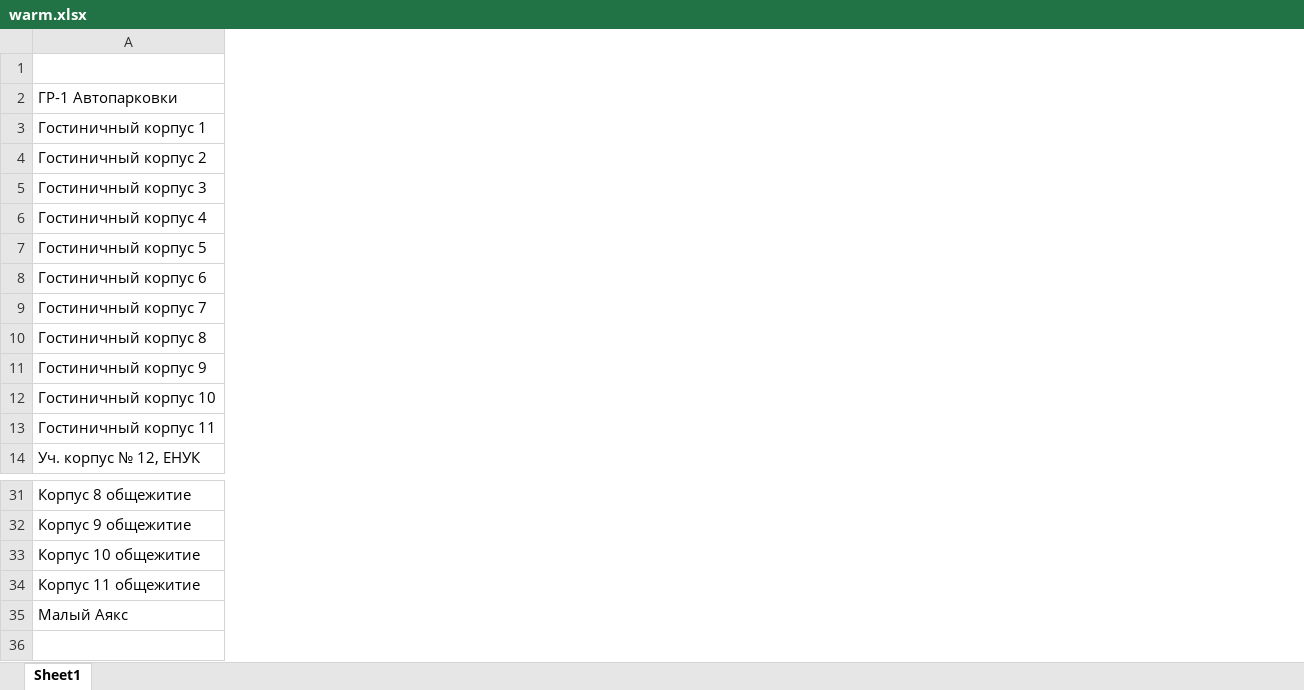
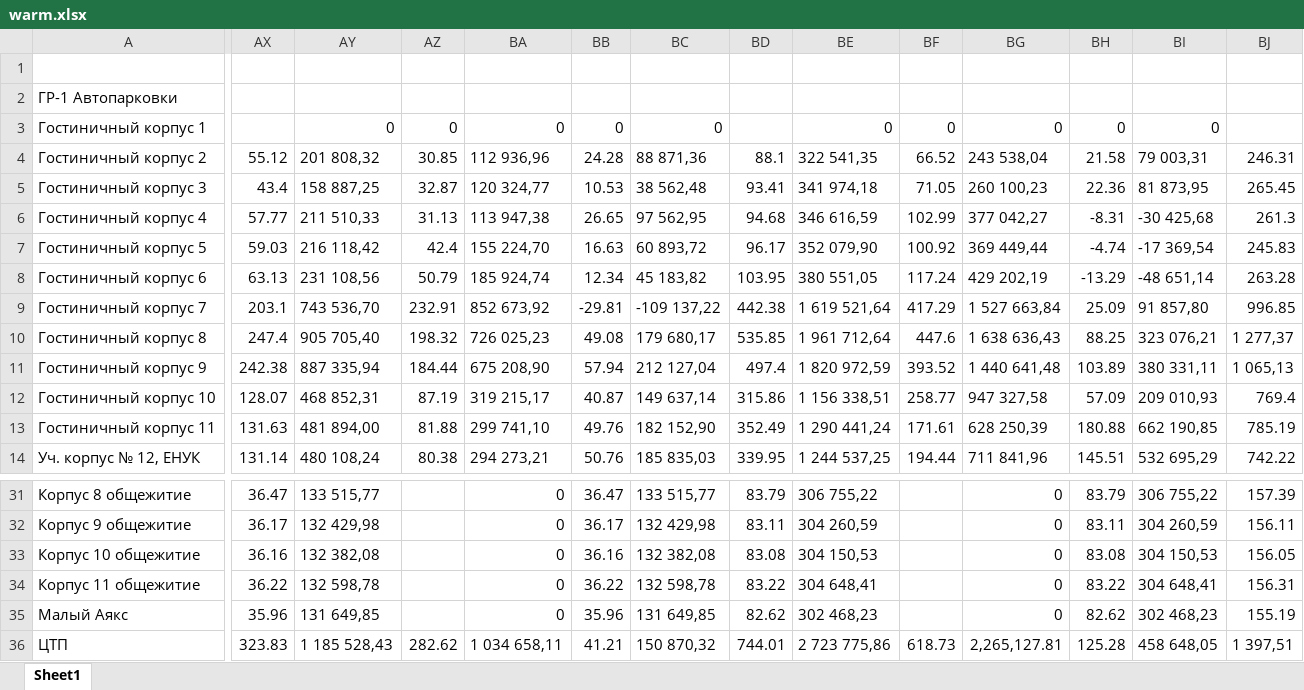
Before and after one commit to parkhomenko-alexander/pyramid-sync-data, an Excel workbook: data_tables/warm.xlsx, sheet Sheet1, drawn as a sheet; only a part is shown, gaps mark what is left out; values as stored, in another font and other column widths than the file's, no borders; rows hold the shown columns only; the diff covers the shown part only; the diff names each change by its address in the sheet, - before the commit and + after, or states it on an @@ line.

```diff
--- a/data_tables/warm.xlsx (sheet Sheet1)
+++ b/data_tables/warm.xlsx (sheet Sheet1)
+column AX, rows 4-14: 55.12 | 43.4 | 57.77 | 59.03 | 63.13 | 203.1 | 247.4 | 242.38 | 128.07 | 131.63 | 131.14; rows 31-35: 36.47 | 36.17 | 36.16 | 36.22 | 35.96
+column AY, rows 3-14: 0 | 201 808,32 | 158 887,25 | 211 510,33 | 216 118,42 | 231 108,56 | 743 536,70 | 905 705,40 | 887 335,94 | 468 852,31 | 481 894,00 | 480 108,24; rows 31-35: 133 515,77 | 132 429,98 | 132 382,08 | 132 598,78 | 131 649,85
+column AZ, rows 3-14: 0 | 30.85 | 32.87 | 31.13 | 42.4 | 50.79 | 232.91 | 198.32 | 184.44 | 87.19 | 81.88 | 80.38
+column BA, rows 3-14: 0 | 112 936,96 | 120 324,77 | 113 947,38 | 155 224,70 | 185 924,74 | 852 673,92 | 726 025,23 | 675 208,90 | 319 215,17 | 299 741,10 | 294 273,21; rows 31-35: all 0
+column BB, rows 3-14: 0 | 24.28 | 10.53 | 26.65 | 16.63 | 12.34 | -29.81 | 49.08 | 57.94 | 40.87 | 49.76 | 50.76; rows 31-35: 36.47 | 36.17 | 36.16 | 36.22 | 35.96
+column BC, rows 3-14: 0 | 88 871,36 | 38 562,48 | 97 562,95 | 60 893,72 | 45 183,82 | -109 137,22 | 179 680,17 | 212 127,04 | 149 637,14 | 182 152,90 | 185 835,03; rows 31-35: 133 515,77 | 132 429,98 | 132 382,08 | 132 598,78 | 131 649,85
+column BD, rows 4-14: 88.1 | 93.41 | 94.68 | 96.17 | 103.95 | 442.38 | 535.85 | 497.4 | 315.86 | 352.49 | 339.95; rows 31-35: 83.79 | 83.11 | 83.08 | 83.22 | 82.62
+column BE, rows 3-14: 0 | 322 541,35 | 341 974,18 | 346 616,59 | 352 079,90 | 380 551,05 | 1 619 521,64 | 1 961 712,64 | 1 820 972,59 | 1 156 338,51 | 1 290 441,24 | 1 244 537,25; rows 31-35: 306 755,22 | 304 260,59 | 304 150,53 | 304 648,41 | 302 468,23
+column BF, rows 3-14: 0 | 66.52 | 71.05 | 102.99 | 100.92 | 117.24 | 417.29 | 447.6 | 393.52 | 258.77 | 171.61 | 194.44
+column BG, rows 3-14: 0 | 243 538,04 | 260 100,23 | 377 042,27 | 369 449,44 | 429 202,19 | 1 527 663,84 | 1 638 636,43 | 1 440 641,48 | 947 327,58 | 628 250,39 | 711 841,96; rows 31-35: all 0
+column BH, rows 3-14: 0 | 21.58 | 22.36 | -8.31 | -4.74 | -13.29 | 25.09 | 88.25 | 103.89 | 57.09 | 180.88 | 145.51; rows 31-35: 83.79 | 83.11 | 83.08 | 83.22 | 82.62
+column BI, rows 3-14: 0 | 79 003,31 | 81 873,95 | -30 425,68 | -17 369,54 | -48 651,14 | 91 857,80 | 323 076,21 | 380 331,11 | 209 010,93 | 662 190,85 | 532 695,29; rows 31-35: 306 755,22 | 304 260,59 | 304 150,53 | 304 648,41 | 302 468,23
+column BJ, rows 4-14: 246.31 | 265.45 | 261.3 | 245.83 | 263.28 | 996.85 | 1 277,37 | 1 065,13 | 769.4 | 785.19 | 742.22; rows 31-35: 157.39 | 156.11 | 156.05 | 156.31 | 155.19
+row 36: ЦТП | 323.83 | 1 185 528,43 | 282.62 | 1 034 658,11 | 41.21 | 150 870,32 | 744.01 | 2 723 775,86 | 618.73 | 2,265,127.81 | 125.28 | 458 648,05 | 1 397,51
```
Also changed, not shown: 17 added columns elsewhere in this sheet, data_tables/electro.xlsx, data_tables/water.xlsx, 7 other files.
